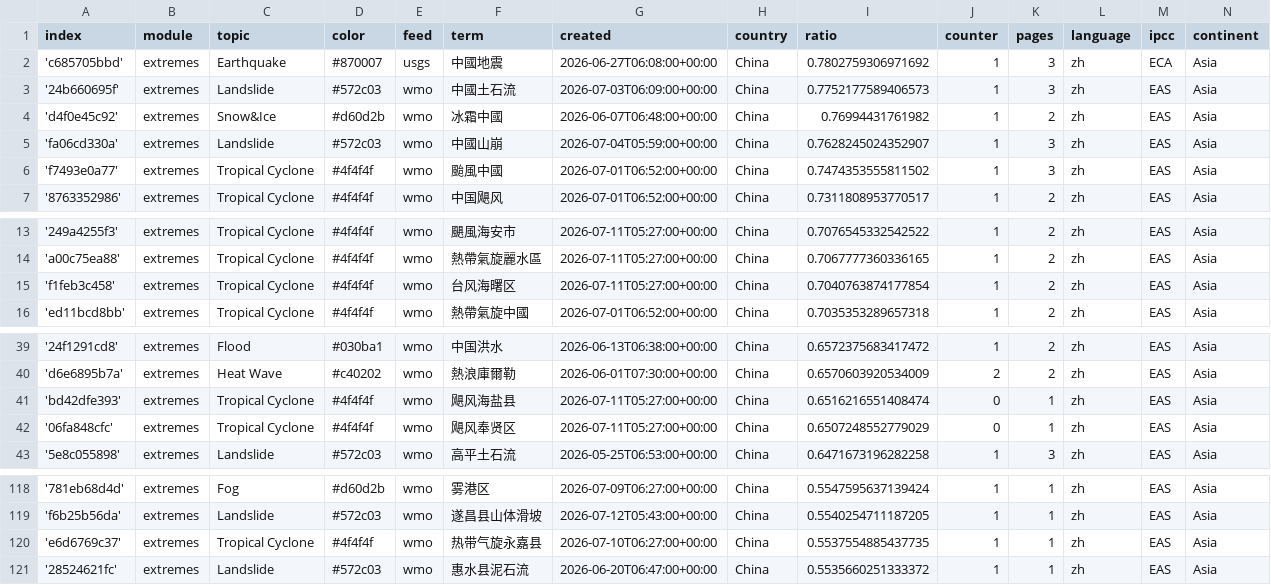
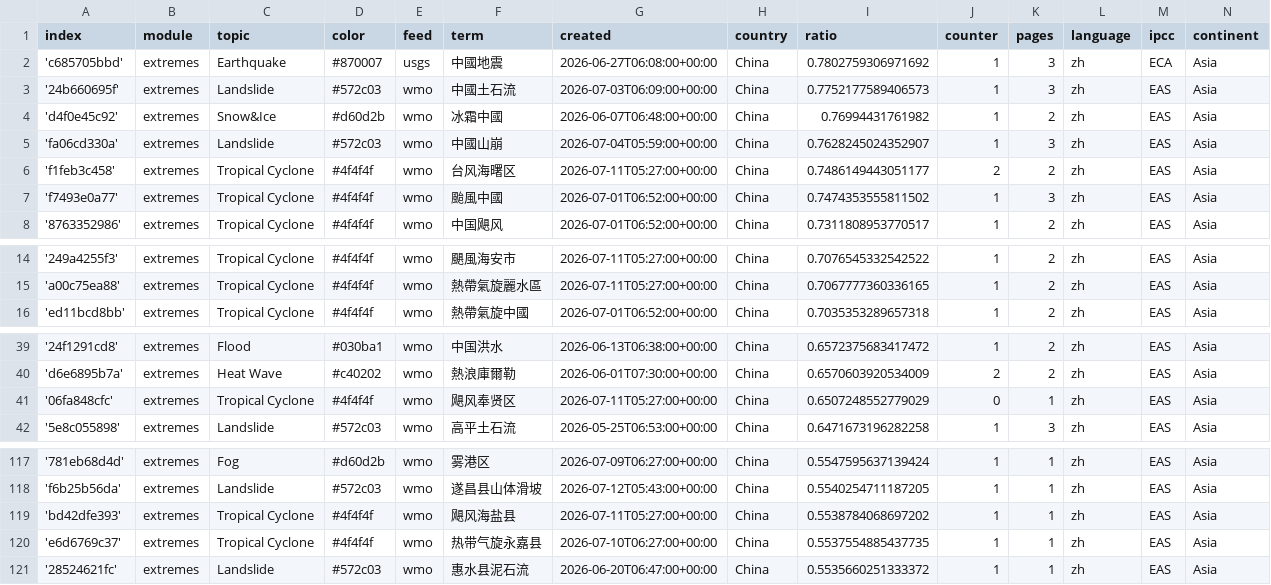
Before and after one commit to tapio-22-Digitale-Methoden-News/chineseExtremes, a CSV file: terms.csv, drawn as a sheet; only a part is shown, gaps mark what is left out.

Commit message:
Commit from GitHub Actions (harvest:0.0)

```diff
--- a/terms.csv
+++ b/terms.csv
@@ -5,2 +5,3 @@ index,module,topic,color,feed,term,created,country,ratio,counter,pages,language,
 'fa06cd330a',extremes,Landslide,#572c03,wmo,中國山崩,2026-07-04T05:59:00+00:00,China,0.7628245024352907,1,3,zh,EAS,Asia
+'f1feb3c458',extremes,Tropical Cyclone,#4f4f4f,wmo,台风海曙区,2026-07-11T05:27:00+00:00,China,0.7486149443051177,2,2,zh,EAS,Asia
 'f7493e0a77',extremes,Tropical Cyclone,#4f4f4f,wmo,颱風中國,2026-07-01T06:52:00+00:00,China,0.7474353555811502,1,3,zh,EAS,Asia
@@ -14,3 +15,2 @@ index,module,topic,color,feed,term,created,country,ratio,counter,pages,language,
 'a00c75ea88',extremes,Tropical Cyclone,#4f4f4f,wmo,熱帶氣旋麗水區,2026-07-11T05:27:00+00:00,China,0.7067777360336165,1,2,zh,EAS,Asia
-'f1feb3c458',extremes,Tropical Cyclone,#4f4f4f,wmo,台风海曙区,2026-07-11T05:27:00+00:00,China,0.7040763874177854,1,2,zh,EAS,Asia
 'ed11bcd8bb',extremes,Tropical Cyclone,#4f4f4f,wmo,熱帶氣旋中國,2026-07-01T06:52:00+00:00,China,0.7035353289657318,1,2,zh,EAS,Asia
@@ -40,3 +40,2 @@ index,module,topic,color,feed,term,created,country,ratio,counter,pages,language,
 'd6e6895b7a',extremes,Heat Wave,#c40202,wmo,熱浪庫爾勒,2026-06-01T07:30:00+00:00,China,0.6570603920534009,2,2,zh,EAS,Asia
-'bd42dfe393',extremes,Tropical Cyclone,#4f4f4f,wmo,飓风海盐县,2026-07-11T05:27:00+00:00,China,0.6516216551408474,0,1,zh,EAS,Asia
 '06fa848cfc',extremes,Tropical Cyclone,#4f4f4f,wmo,飓风奉贤区,2026-07-11T05:27:00+00:00,China,0.6507248552779029,0,1,zh,EAS,Asia
@@ -119,2 +118,3 @@ index,module,topic,color,feed,term,created,country,ratio,counter,pages,language,
 'f6b25b56da',extremes,Landslide,#572c03,wmo,遂昌县山体滑坡,2026-07-12T05:43:00+00:00,China,0.5540254711187205,1,1,zh,EAS,Asia
+'bd42dfe393',extremes,Tropical Cyclone,#4f4f4f,wmo,飓风海盐县,2026-07-11T05:27:00+00:00,China,0.5538784068697202,1,1,zh,EAS,Asia
 'e6d6769c37',extremes,Tropical Cyclone,#4f4f4f,wmo,热带气旋永嘉县,2026-07-10T06:27:00+00:00,China,0.5537554885437735,1,1,zh,EAS,Asia
```
